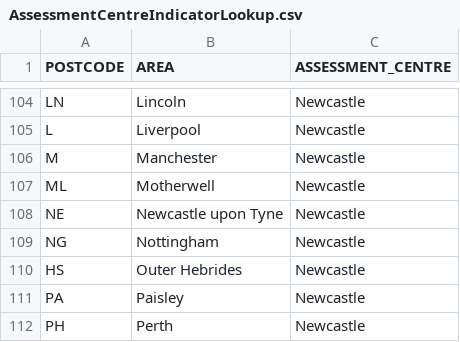
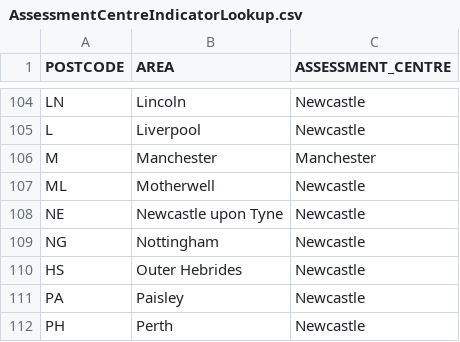
Before and after one commit to hmrc/csr-fasttrack, a CSV file: conf/AssessmentCentreIndicatorLookup.csv, drawn as a sheet; only a part is shown, gaps mark what is left out.

Commit message:
Add a new assessment centre: Manchester

```diff
--- a/conf/AssessmentCentreIndicatorLookup.csv
+++ b/conf/AssessmentCentreIndicatorLookup.csv
@@ -105,3 +105,3 @@ LN,Lincoln,Newcastle
 L,Liverpool,Newcastle
-M,Manchester,Newcastle
+M,Manchester,Manchester
 ML,Motherwell,Newcastle
```
